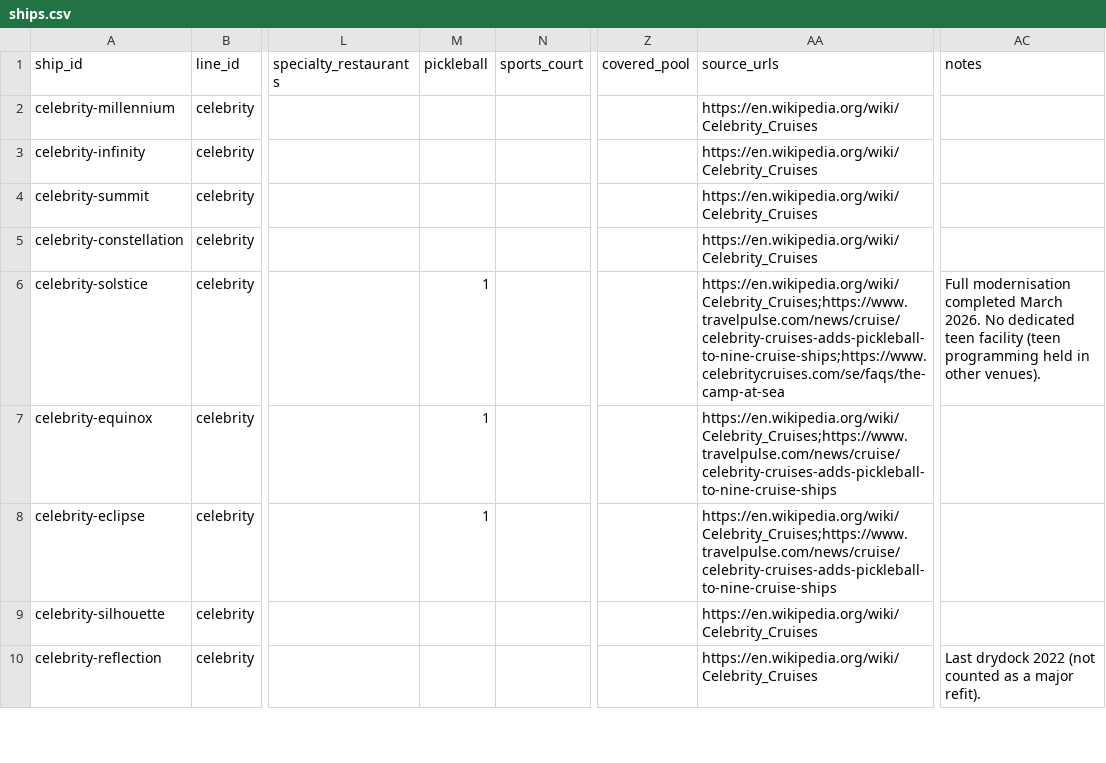
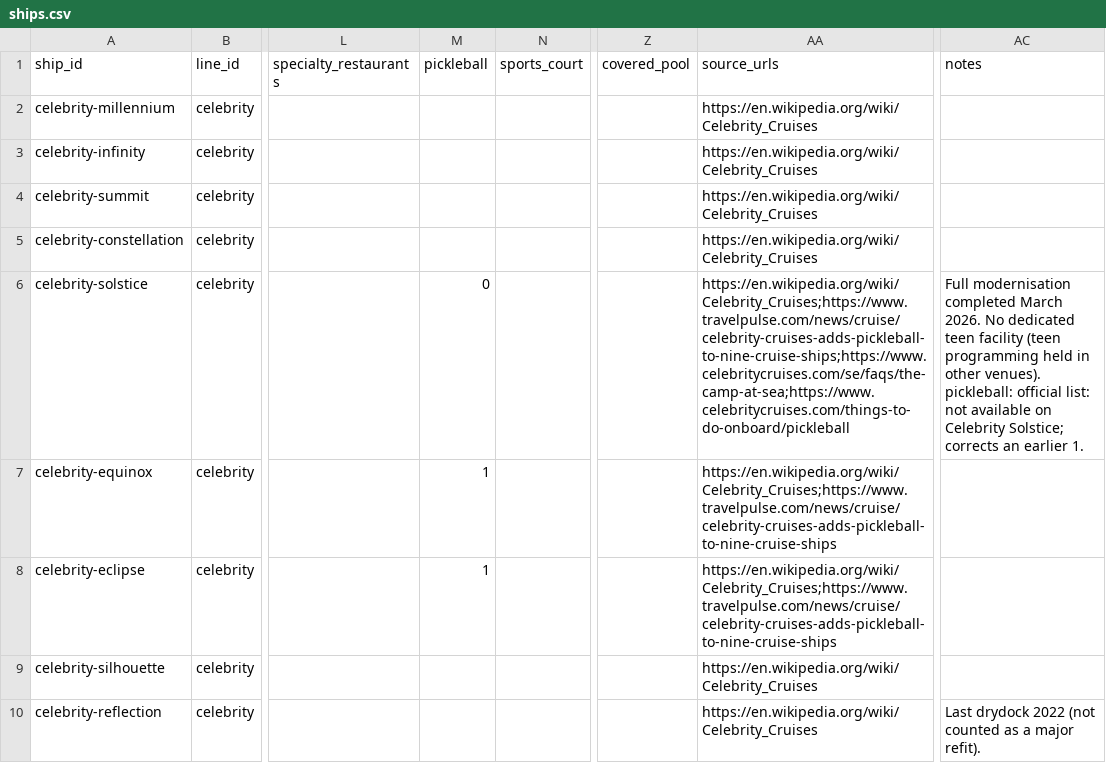
Before and after one commit to brianhuang822/cruise-research, a CSV file: data/curated/ships.csv, drawn as a sheet; only a part is shown, gaps mark what is left out; the diff covers the shown part only; the diff names each change by its address in the sheet, - before the commit and + after, or states it on an @@ line.

```diff
--- a/data/curated/ships.csv
+++ b/data/curated/ships.csv
-M6 (pickleball): 1
+M6 (pickleball): 0
-AA6 (source_urls): https://en.wikipedia.org/wiki/Celebrity_Cruises;https://www.travelpulse.com/news/cruise/celebrity-cruises-adds-pickleball-to-nine-cruise-ships;https://www.celebritycruises.com/se/faqs/the-camp-at-sea
+AA6 (source_urls): https://en.wikipedia.org/wiki/Celebrity_Cruises;https://www.travelpulse.com/news/cruise/celebrity-cruises-adds-pickleball-to-nine-cruise-ships;https://www.celebritycruises.com/se/faqs/the-camp-at-sea;https://www.celebritycruises.com/things-to-do-onboard/pickleball
-AC6 (notes): …other venues).
+AC6 (notes): …other venues). pickleball: official list: not available on Celebrity Solstice; corrects an earlier 1.
```
Also changed, not shown: 18 edited cells elsewhere in this file, data/curated/ship_classes.csv, 5 other files.
